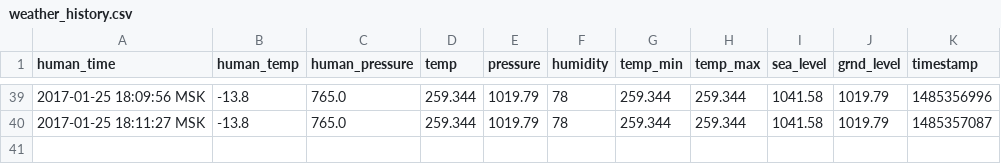
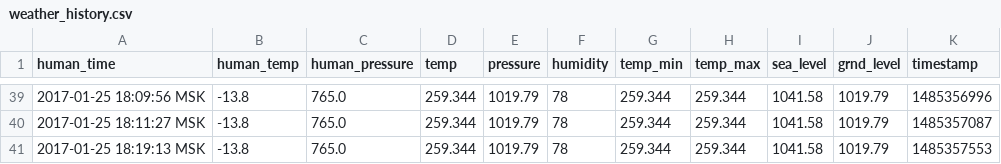
Before and after one commit to iot-rus/agri-iot-data, a CSV file: weather_history.csv, drawn as a sheet; only a part is shown, gaps mark what is left out.

```diff
--- a/weather_history.csv
+++ b/weather_history.csv
@@ -40 +40,2 @@ human_time,human_temp,human_pressure,temp,pressure,humidity,temp_min,temp_max,se
 2017-01-25 18:11:27 MSK,-13.8,765.0,259.344,1019.79,78,259.344,259.344,1041.58,1019.79,1485357087
+2017-01-25 18:19:13 MSK,-13.8,765.0,259.344,1019.79,78,259.344,259.344,1041.58,1019.79,1485357553
```
Also changed, not shown: 1 other file.
